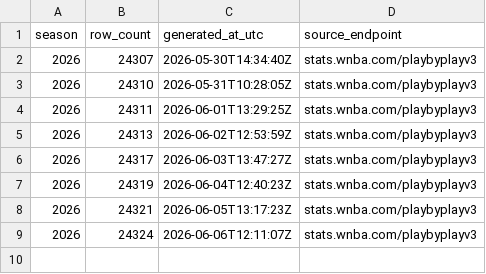
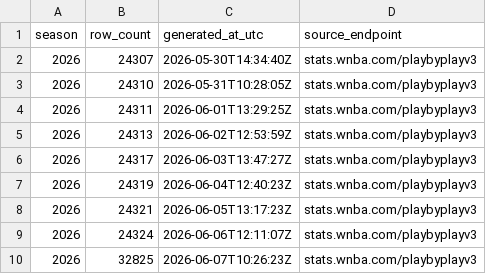
Before and after one commit to sportsdataverse/wehoop-wnba-stats-data, a CSV file: wnba_stats/wnba_stats_pbp_in_data_repo.csv, drawn as a sheet.

```diff
--- a/wnba_stats/wnba_stats_pbp_in_data_repo.csv
+++ b/wnba_stats/wnba_stats_pbp_in_data_repo.csv
@@ -9 +9,2 @@
 2026,24324,"2026-06-06T12:11:07Z","stats.wnba.com/playbyplayv3"
+2026,32825,"2026-06-07T10:26:23Z","stats.wnba.com/playbyplayv3"
```
Also changed, not shown: wnba_stats/wnba_stats_player_game_logs_in_data_repo.csv, wnba_stats/wnba_stats_schedules_in_data_repo.csv, 31 other files.
